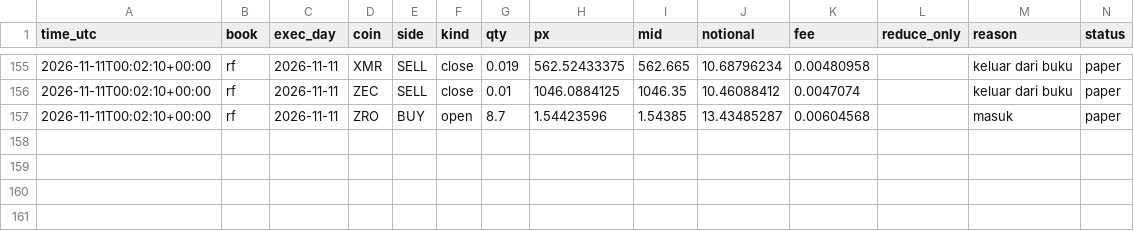
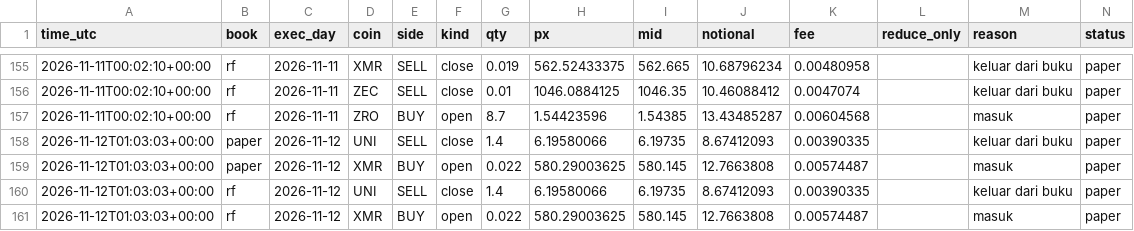
Before and after one commit to daijobudesu69/Crypto-RS-Neutral-Trend, a CSV file: state/orders.csv, drawn as a sheet; only a part is shown, gaps mark what is left out.

```diff
--- a/state/orders.csv
+++ b/state/orders.csv
@@ -157 +157,5 @@ time_utc,book,exec_day,coin,side,kind,qty,px,mid,notional,fee,reduce_only,reason
 2026-11-11T00:02:10+00:00,rf,2026-11-11,ZRO,BUY,open,8.7,1.54423596,1.54385,13.43485287,0.00604568,,masuk,paper
+2026-11-12T01:03:03+00:00,paper,2026-11-12,UNI,SELL,close,1.4,6.19580066,6.19735,8.67412093,0.00390335,,keluar dari buku,paper
+2026-11-12T01:03:03+00:00,paper,2026-11-12,XMR,BUY,open,0.022,580.29003625,580.145,12.7663808,0.00574487,,masuk,paper
+2026-11-12T01:03:03+00:00,rf,2026-11-12,UNI,SELL,close,1.4,6.19580066,6.19735,8.67412093,0.00390335,,keluar dari buku,paper
+2026-11-12T01:03:03+00:00,rf,2026-11-12,XMR,BUY,open,0.022,580.29003625,580.145,12.7663808,0.00574487,,masuk,paper
```
Also changed, not shown: state/equity.csv, state/positions.csv, 5 other files.
